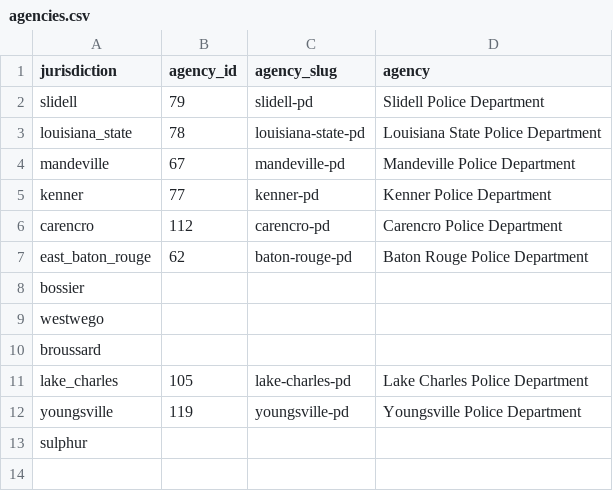
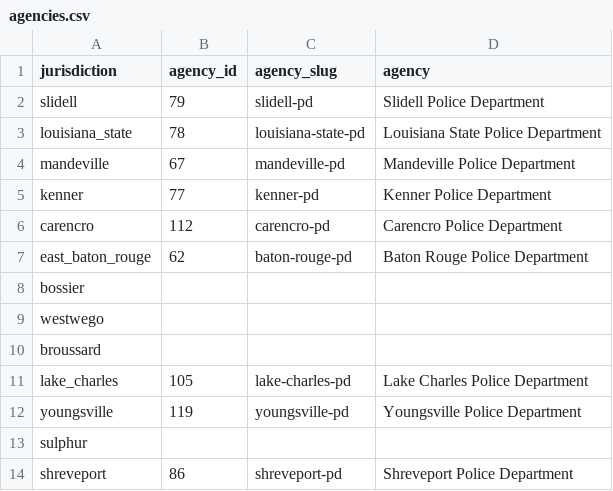
Before and after one commit to ipno-llead/extraction, a CSV file: minutes/extract/import/hand/agencies.csv, drawn as a sheet; the diff names each change by its address in the sheet, - before the commit and + after, or states it on an @@ line.

Commit message:
importing data from new jurisdictions and updating pipeline to account for additional filetypes

```diff
--- a/minutes/extract/import/hand/agencies.csv
+++ b/minutes/extract/import/hand/agencies.csv
+row 14: shreveport | 86 | shreveport-pd | Shreveport Police Department
```
Also changed, not shown: 7 other files.
